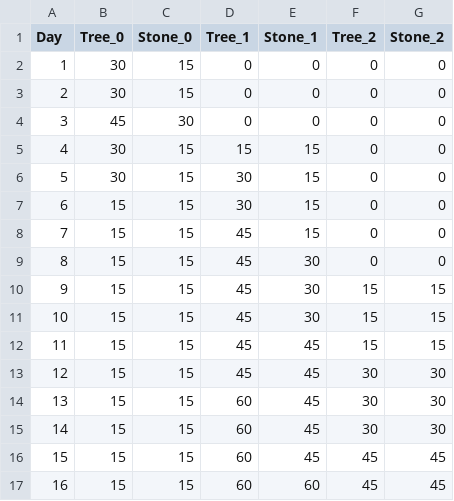
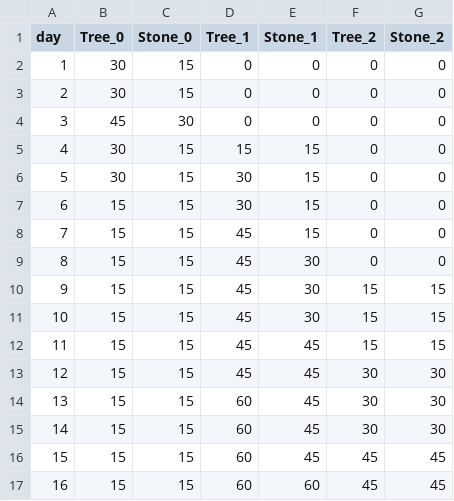
Before and after one commit to 20171193/MadSurvival, a CSV file: Assets/ShimJaechun/05. Data/Resources/Data/DaysObstacleData.csv, drawn as a sheet.

```diff
--- a/Assets/ShimJaechun/05. Data/Resources/Data/DaysObstacleData.csv
+++ b/Assets/ShimJaechun/05. Data/Resources/Data/DaysObstacleData.csv
@@ -1,2 +1,2 @@
-Day,Tree_0,Stone_0,Tree_1,Stone_1,Tree_2,Stone_2
+day,Tree_0,Stone_0,Tree_1,Stone_1,Tree_2,Stone_2
 1,30,15,0,0,0,0
```
Also changed, not shown: Assets/ShimJaechun/05. Data/Resources/Data/DaysAnimalData.csv, 36 other files.
